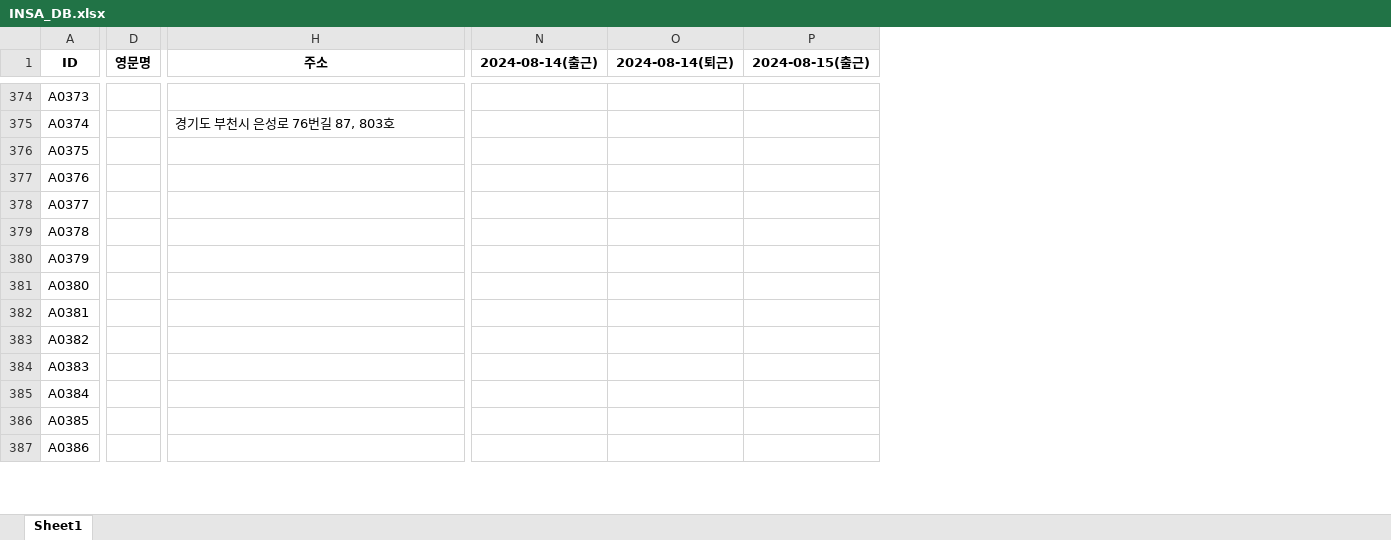
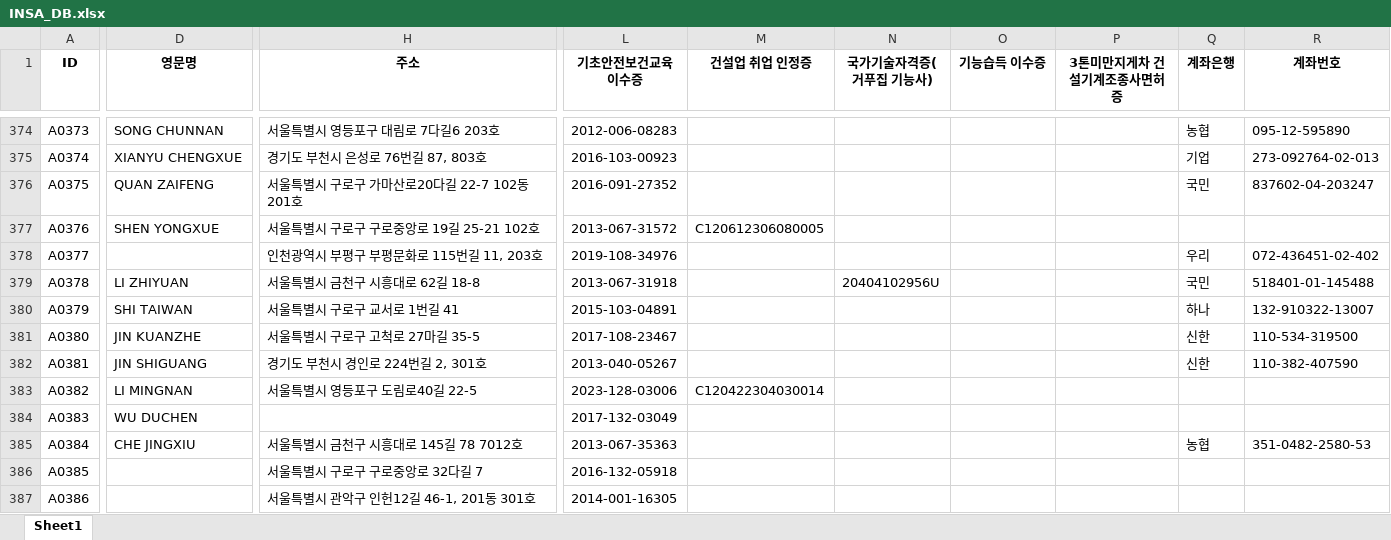
Before and after one commit to abcd00ou/Dong.github.io, an Excel workbook: static/data/INSA_DB.xlsx, sheet Sheet1, drawn as a sheet; only a part is shown, gaps mark what is left out; values as stored, in another font and other column widths than the file's, no borders; removed rows and columns are numbered as before the commit, all else as after; the diff covers the shown part only; the diff names each change by its address in the sheet, - before the commit and + after, or states it on an @@ line.

```diff
--- a/static/data/INSA_DB.xlsx (sheet Sheet1)
+++ b/static/data/INSA_DB.xlsx (sheet Sheet1)
-column D (영문명), empty
+column D (영문명), rows 374-385: SONG CHUNNAN | XIANYU CHENGXUE | QUAN ZAIFENG | SHEN YONGXUE |  | LI ZHIYUAN | SHI TAIWAN | JIN KUANZHE | JIN SHIGUANG | LI MINGNAN | WU DUCHEN | CHE JINGXIU
+column L (기초안전보건교육 이수증), rows 374-387: 2012-006-08283 | 2016-103-00923 | 2016-091-27352 | 2013-067-31572 | 2019-108-34976 | 2013-067-31918 | 2015-103-04891 | 2017-108-23467 | 2013-040-05267 | 2023-128-03006 | 2017-132-03049 | 2013-067-35363 | 2016-132-05918 | 2014-001-16305
+column M (건설업 취업 인정증), rows 377-383: C120612306080005 |  |  |  |  |  | C120422304030014
+column N (국가기술자격증(거푸집 기능사)), row 379: 20404102956U
+column O (기능습득 이수증), empty
+column P (3톤미만지게차 건설기계조종사면허증), empty
+column Q (계좌은행), rows 374-385: 농협 | 기업 | 국민 |  | 우리 | 국민 | 하나 | 신한 | 신한 |  |  | 농협
+column R (계좌번호), rows 374-385: 095-12-595890 | 273-092764-02-013 | 837602-04-203247 |  | 072-436451-02-402 | 518401-01-145488 | 132-910322-13007 | 110-534-319500 | 110-382-407590 |  |  | 351-0482-2580-53
-column N (2024-08-14(출근)), empty
-column O (2024-08-14(퇴근)), empty
-column P (2024-08-15(출근)), empty
-H374 (주소): (empty)
+H374 (주소): 서울특별시 영등포구 대림로 7다길6 203호
-H376 (주소): (empty)
+H376 (주소): 서울특별시 구로구 가마산로20다길 22-7 102동 201호
-H377 (주소): (empty)
+H377 (주소): 서울특별시 구로구 구로중앙로 19길 25-21 102호
-H378 (주소): (empty)
+H378 (주소): 인천광역시 부평구 부평문화로 115번길 11, 203호
-H379 (주소): (empty)
+H379 (주소): 서울특별시 금천구 시흥대로 62길 18-8
-H380 (주소): (empty)
+H380 (주소): 서울특별시 구로구 교서로 1번길 41
-H381 (주소): (empty)
+H381 (주소): 서울특별시 구로구 고척로 27마길 35-5
-H382 (주소): (empty)
+H382 (주소): 경기도 부천시 경인로 224번길 2, 301호
-H383 (주소): (empty)
+H383 (주소): 서울특별시 영등포구 도림로40길 22-5
-H385 (주소): (empty)
+H385 (주소): 서울특별시 금천구 시흥대로 145길 78 7012호
-H386 (주소): (empty)
+H386 (주소): 서울특별시 구로구 구로중앙로 32다길 7
-H387 (주소): (empty)
+H387 (주소): 서울특별시 관악구 인헌12길 46-1, 201동 301호
```
Also changed, not shown: 29 added rows, 2 removed rows, 1 added column, 7 removed columns and 311 edited cells elsewhere in this sheet, static/data/작업공수/작업자입력.xlsx, 22 other files.
